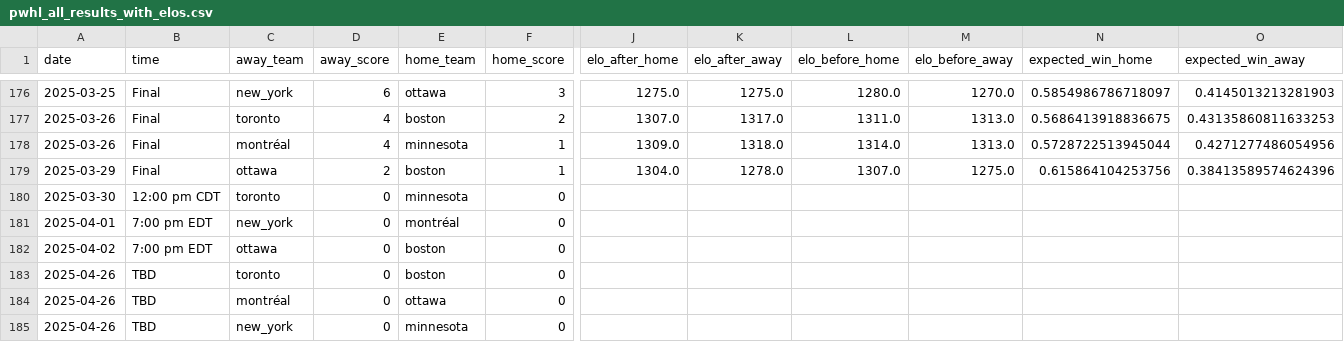
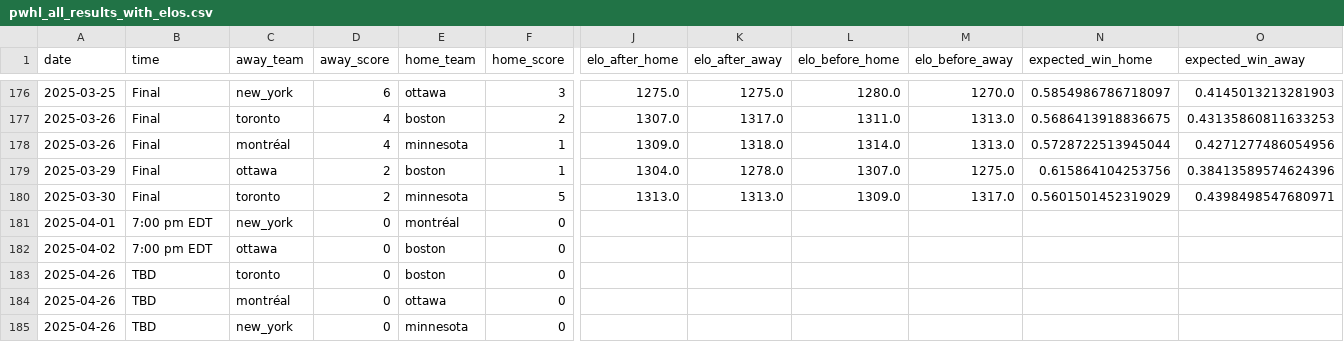
Before and after one commit to ericjohannes/pwhl-elo, a CSV file: data/clean/pwhl_all_results_with_elos.csv, drawn as a sheet; only a part is shown, gaps mark what is left out; the diff names each change by its address in the sheet, - before the commit and + after, or states it on an @@ line.

Commit message:
Latest data: Mon Mar 31 10:40:58 UTC 2025

```diff
--- a/data/clean/pwhl_all_results_with_elos.csv
+++ b/data/clean/pwhl_all_results_with_elos.csv
-B180 (time): 12:00 pm CDT
+B180 (time): Final
-D180 (away_score): 0
+D180 (away_score): 2
-F180 (home_score): 0
+F180 (home_score): 5
-J180 (elo_after_home): (empty)
+J180 (elo_after_home): 1313.0
-K180 (elo_after_away): (empty)
+K180 (elo_after_away): 1313.0
-L180 (elo_before_home): (empty)
+L180 (elo_before_home): 1309.0
-M180 (elo_before_away): (empty)
+M180 (elo_before_away): 1317.0
-N180 (expected_win_home): (empty)
+N180 (expected_win_home): 0.5601501452319029
-O180 (expected_win_away): (empty)
+O180 (expected_win_away): 0.4398498547680971
```
Also changed, not shown: data/clean/pwhl_all_results.csv, 7 other files.
